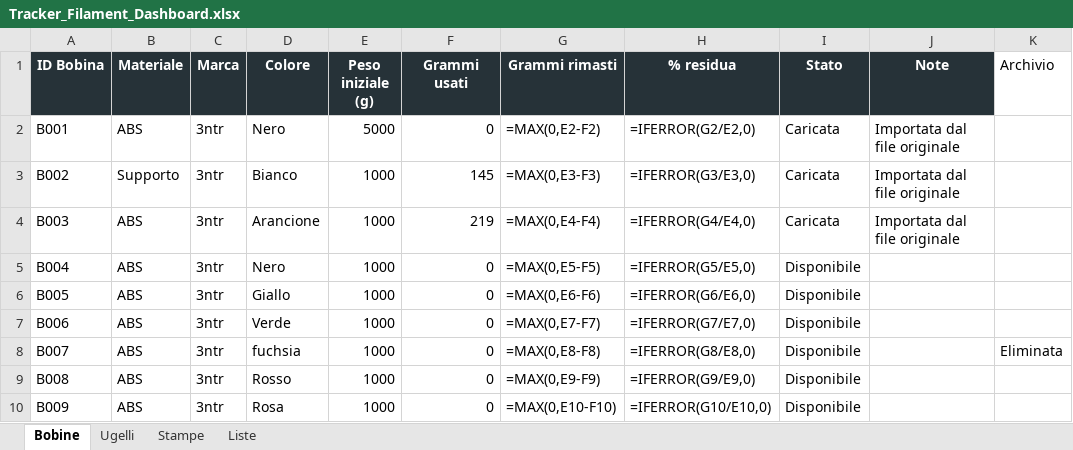
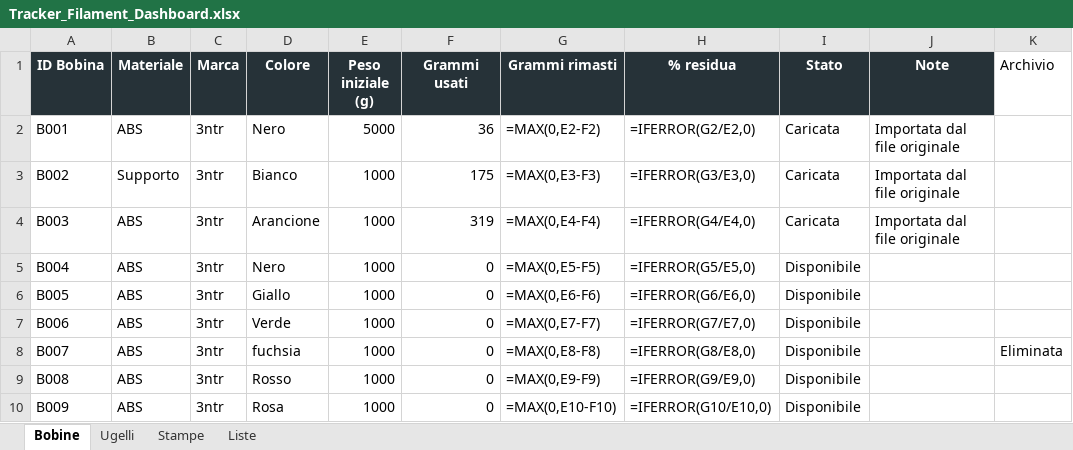
Before and after one commit to luigimuratore/Filament_dashboard, an Excel workbook: Tracker_Filament_Dashboard.xlsx, sheet Bobine, drawn as a sheet; only a part is shown; values as stored, in another font and other column widths than the file's, no borders; formulas without a stored value are shown as written; the diff names each change by its address in the sheet, - before the commit and + after, or states it on an @@ line.

```diff
--- a/Tracker_Filament_Dashboard.xlsx (sheet Bobine)
+++ b/Tracker_Filament_Dashboard.xlsx (sheet Bobine)
-F2 (Grammi usati): 0
+F2 (Grammi usati): 36
-F3 (Grammi usati): 145
+F3 (Grammi usati): 175
-F4 (Grammi usati): 219
+F4 (Grammi usati): 319
```
Also changed, not shown: sheet Stampe.
